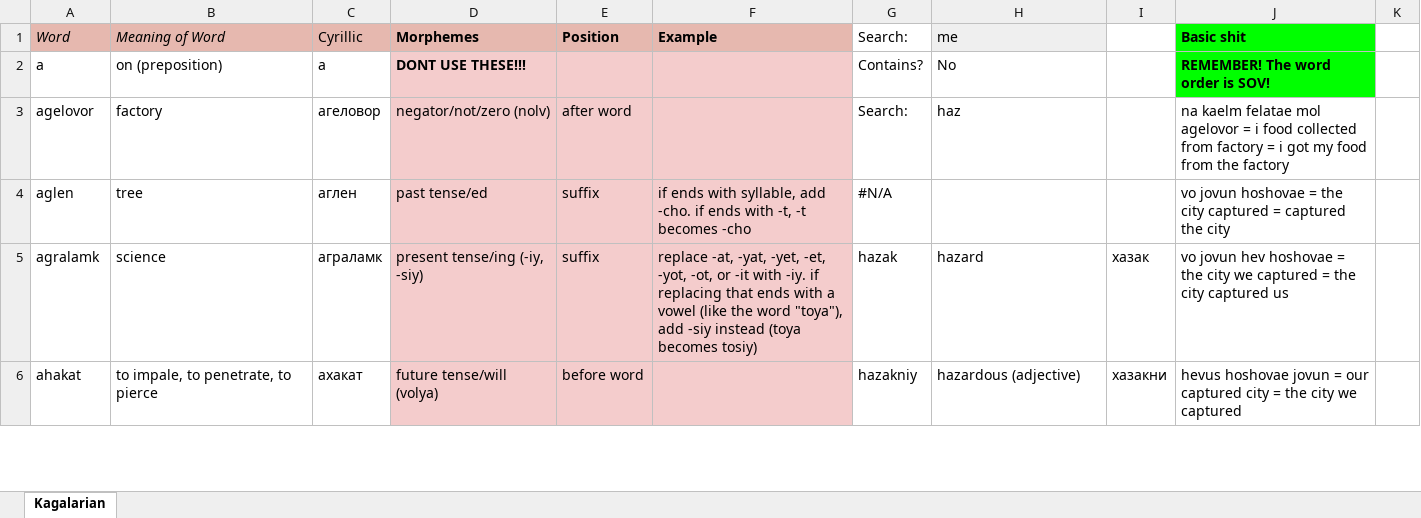
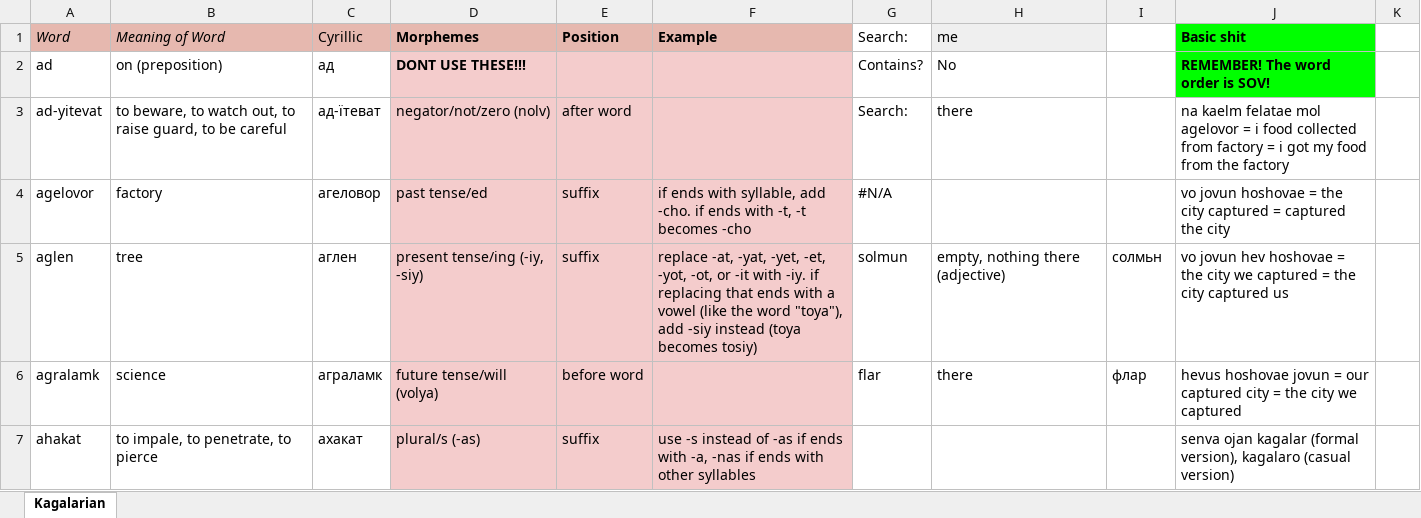
Before and after one commit to Oneo64/Starlattice, an Excel workbook: Conlangs/Sci-Fi Languages.xlsx, sheet Kagalarian, drawn as a sheet; only a part is shown; values as stored, in another font and other column widths than the file's, no borders; charts and pictures not drawn; addresses are those after the commit; the diff covers the shown part only; the diff names each change by its address in the sheet, - before the commit and + after, or states it on an @@ line.

```diff
--- a/Conlangs/Sci-Fi Languages.xlsx (sheet Kagalarian)
+++ b/Conlangs/Sci-Fi Languages.xlsx (sheet Kagalarian)
-A2 (Word): a
+A2 (Word): ad
-C2 (Cyrillic): а
+C2 (Cyrillic): ад
+row 3: ad-yitevat | to beware, to watch out, to raise guard, to be careful | ад-їтеват | negator/not/zero (nolv) | after word |  | Search: | there |  | na kaelm felatae mol agelovor = i food collected from factory = i got my food from the factory
-D4 (Morphemes): negator/not/zero (nolv)
+D4 (Morphemes): past tense/ed
-E4 (Position): after word
+E4 (Position): suffix
-F4 (Example): (empty)
+F4 (Example): if ends with syllable, add -cho. if ends with -t, -t becomes -cho
-G4 (Search:): Search:
+G4 (Search:): #N/A
-H4 (me): haz
+H4 (me): (empty)
-J4 (Basic shit): na kaelm felatae mol agelovor = i food collected from factory = i got my food from the factory
+J4 (Basic shit): vo jovun hoshovae = the city captured = captured the city
-D5 (Morphemes): past tense/ed
+D5 (Morphemes): present tense/ing (-iy, -siy)
-F5 (Example): if ends with syllable, add -cho. if ends with -t, -t becomes -cho
+F5 (Example): replace -at, -yat, -yet, -et, -yot, -ot, or -it with -iy. if replacing that ends with a vowel (like the word "toya"), add -siy instead (toya becomes tosiy)
-G5 (Search:): #N/A
+G5 (Search:): solmun
-H5 (me): (empty)
+H5 (me): empty, nothing there (adjective)
-I5: (empty)
+I5: солмьн
-J5 (Basic shit): vo jovun hoshovae = the city captured = captured the city
+J5 (Basic shit): vo jovun hev hoshovae = the city we captured = the city captured us
-D6 (Morphemes): present tense/ing (-iy, -siy)
+D6 (Morphemes): future tense/will (volya)
-E6 (Position): suffix
+E6 (Position): before word
-F6 (Example): replace -at, -yat, -yet, -et, -yot, -ot, or -it with -iy. if replacing that ends with a vowel (like the word "toya"), add -siy instead (toya becomes tosiy)
+F6 (Example): (empty)
-G6 (Search:): hazak
+G6 (Search:): flar
-H6 (me): hazard
+H6 (me): there
-I6: хазак
+I6: флар
-J6 (Basic shit): vo jovun hev hoshovae = the city we captured = the city captured us
+J6 (Basic shit): hevus hoshovae jovun = our captured city = the city we captured
-D7 (Morphemes): future tense/will (volya)
+D7 (Morphemes): plural/s (-as)
-E7 (Position): before word
+E7 (Position): suffix
-F7 (Example): (empty)
+F7 (Example): use -s instead of -as if ends with -a, -nas if ends with other syllables
-G7 (Search:): hazakniy
+G7 (Search:): (empty)
-H7 (me): hazardous (adjective)
+H7 (me): (empty)
-I7: хазакни
+I7: (empty)
-J7 (Basic shit): hevus hoshovae jovun = our captured city = the city we captured
+J7 (Basic shit): senva ojan kagalar (formal version), kagalaro (casual version)
```
Also changed, not shown: 204 edited cells, cell formats and merged cells elsewhere in this sheet.
